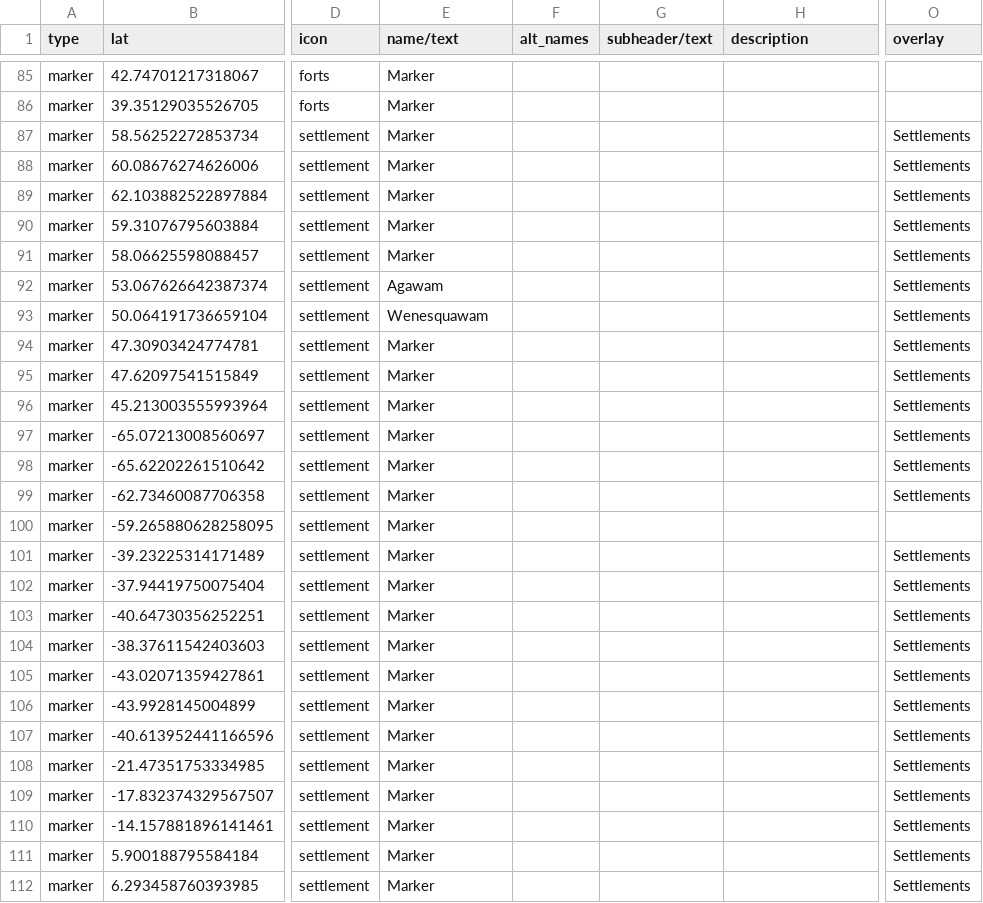
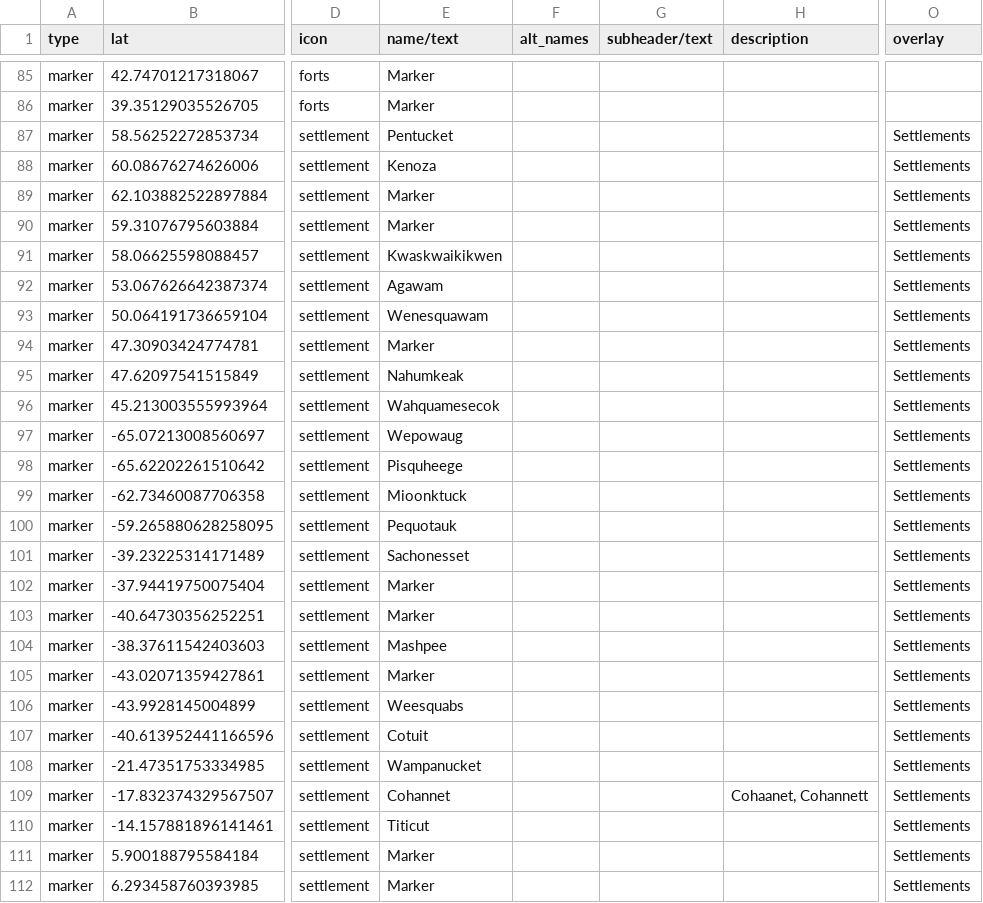
Before and after one commit to nativenewengland/map, a CSV file: data/features.csv, drawn as a sheet; only a part is shown, gaps mark what is left out; the diff covers the shown part only; the diff names each change by its address in the sheet, - before the commit and + after, or states it on an @@ line.

Commit message:
Correct high-confidence settlement placeholders

```diff
--- a/data/features.csv
+++ b/data/features.csv
-E87 (name/text): Marker
+E87 (name/text): Pentucket
-E88 (name/text): Marker
+E88 (name/text): Kenoza
-E91 (name/text): Marker
+E91 (name/text): Kwaskwaikikwen
-E95 (name/text): Marker
+E95 (name/text): Nahumkeak
-E96 (name/text): Marker
+E96 (name/text): Wahquamesecok
-E97 (name/text): Marker
+E97 (name/text): Wepowaug
-E98 (name/text): Marker
+E98 (name/text): Pisquheege
-E99 (name/text): Marker
+E99 (name/text): Mioonktuck
-E100 (name/text): Marker
+E100 (name/text): Pequotauk
-O100 (overlay): (empty)
+O100 (overlay): Settlements
-E101 (name/text): Marker
+E101 (name/text): Sachonesset
-E104 (name/text): Marker
+E104 (name/text): Mashpee
-E106 (name/text): Marker
+E106 (name/text): Weesquabs
-E107 (name/text): Marker
+E107 (name/text): Cotuit
-E108 (name/text): Marker
+E108 (name/text): Wampanucket
-E109 (name/text): Marker
+E109 (name/text): Cohannet
-H109 (description): (empty)
+H109 (description): Cohaanet, Cohannett
-E110 (name/text): Marker
+E110 (name/text): Titicut
```
Also changed, not shown: 80 edited cells elsewhere in this file, 2 other files.
